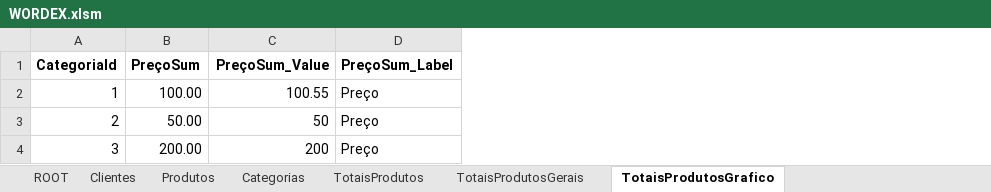
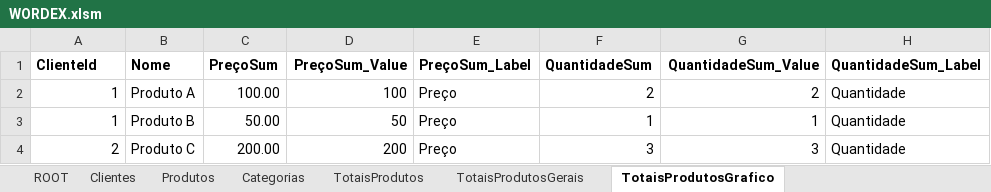
Before and after one commit to joaolabrego/WordexNew, an Excel workbook: WORDEX.xlsm, sheet TotaisProdutosGrafico, drawn as a sheet; values as stored, in another font and other column widths than the file's, no borders; addresses are those after the commit; the diff names each change by its address in the sheet, - before the commit and + after, or states it on an @@ line.

```diff
--- a/WORDEX.xlsm (sheet TotaisProdutosGrafico)
+++ b/WORDEX.xlsm (sheet TotaisProdutosGrafico)
+column B (Nome), rows 2-4: Produto A | Produto B | Produto C
+column F (QuantidadeSum), rows 2-4: 2 | 1 | 3
+column G (QuantidadeSum_Value), rows 2-4: 2 | 1 | 3
+column H (QuantidadeSum_Label), rows 2-4: all Quantidade
-A1: CategoriaId
+A1: ClienteId
-D2 (PreçoSum_Value): 100.55
+D2 (PreçoSum_Value): 100
-A3 (ClienteId): 2
+A3 (ClienteId): 1
-A4 (ClienteId): 3
+A4 (ClienteId): 2
```
Also changed, not shown: 1 other file.
